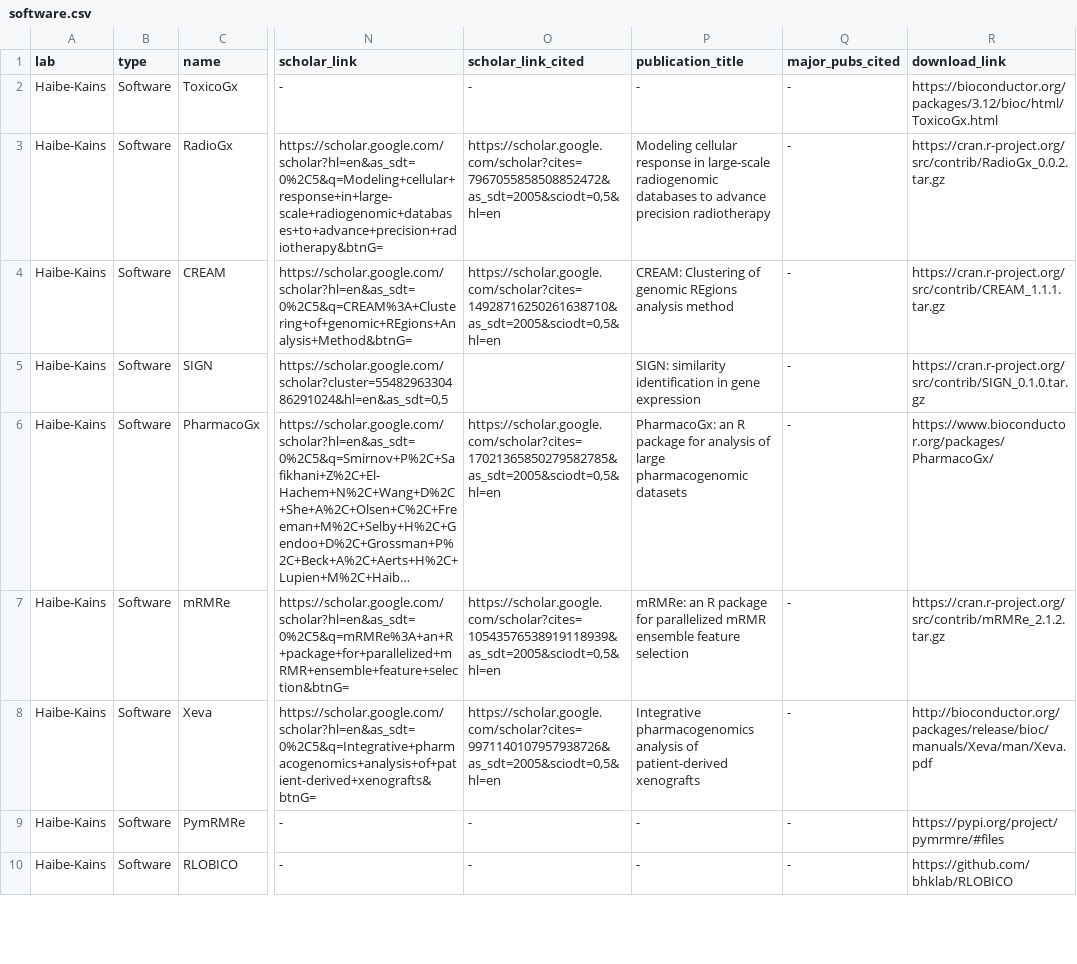
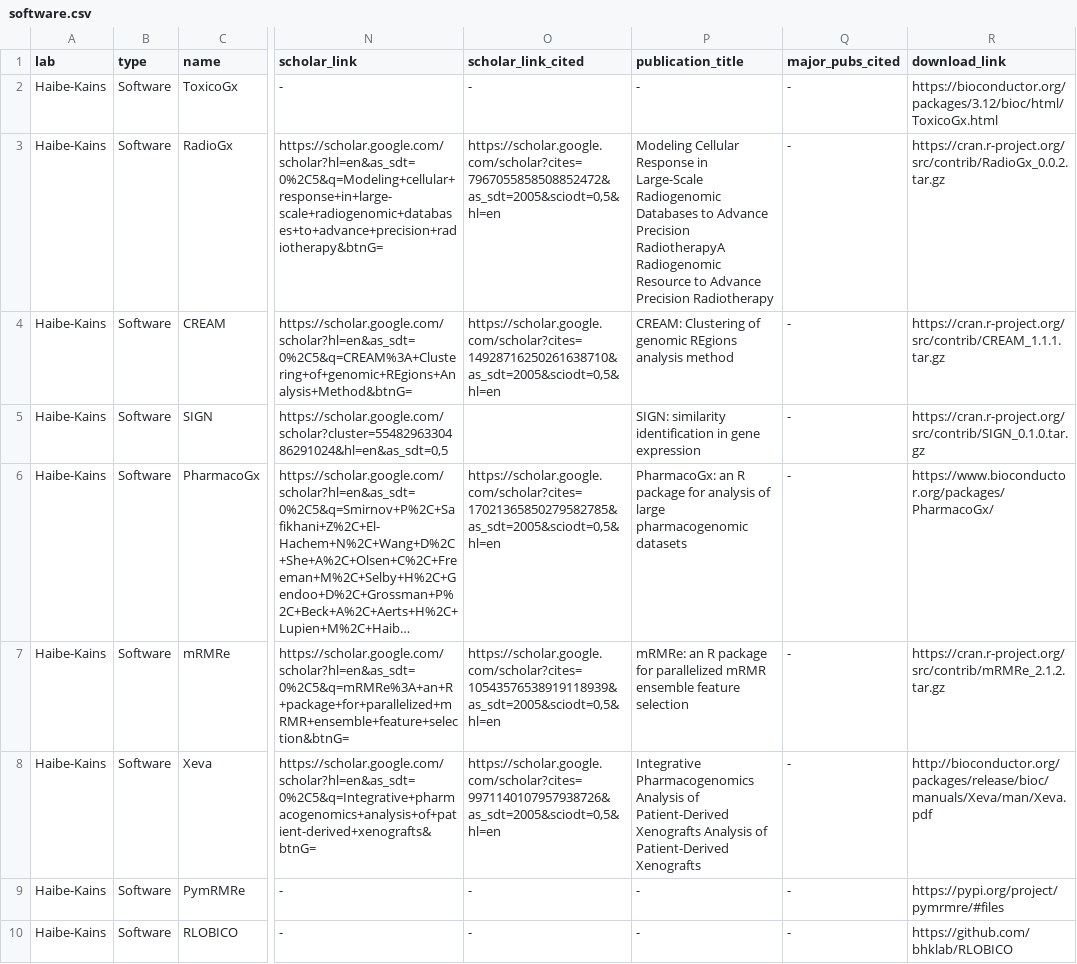
Before and after one commit to cbmp/cbmp, a CSV file: src/data/software.csv, drawn as a sheet; only a part is shown, gaps mark what is left out; long unchanged cells end in …; the diff names each change by its address in the sheet, - before the commit and + after, or states it on an @@ line.

```diff
--- a/src/data/software.csv
+++ b/src/data/software.csv
-P3 (publication_title): Modeling cellular response in large-scale radiogenomic databases to advance precision radiotherapy
+P3 (publication_title): Modeling Cellular Response in Large-Scale Radiogenomic Databases to Advance Precision RadiotherapyA Radiogenomic Resource to Advance Precision Radiotherapy
-P8 (publication_title): Integrative pharmacogenomics analysis of patient-derived xenografts
+P8 (publication_title): Integrative Pharmacogenomics Analysis of Patient-Derived Xenografts Analysis of Patient-Derived Xenografts
```
Also changed, not shown: 7 other files.
